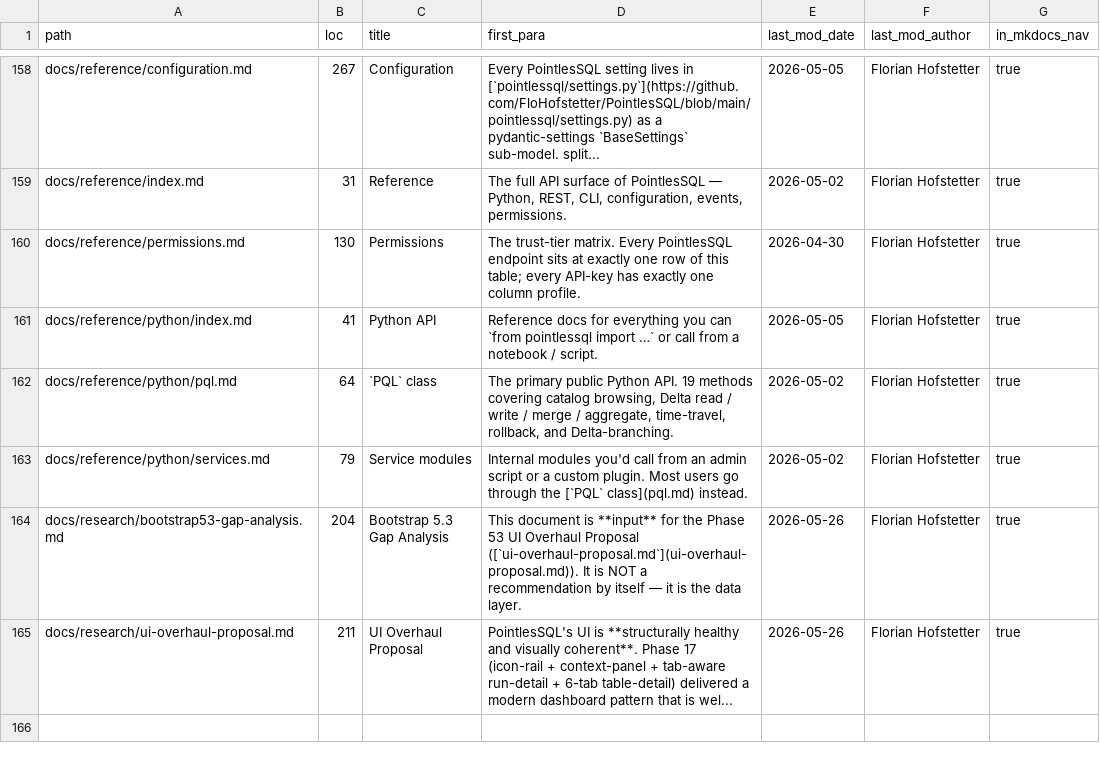
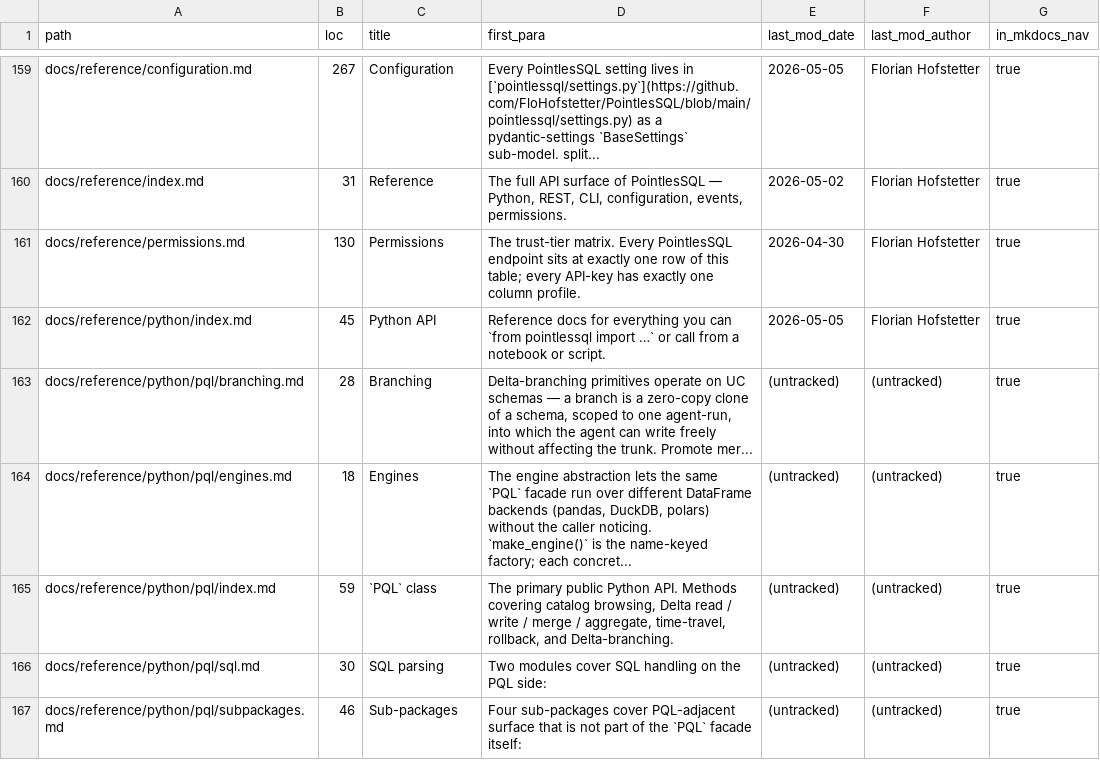
Before and after one commit to FloHofstetter/PointlesSQL, a TSV file: docs/internal/doc-audit.tsv, drawn as a sheet; only a part is shown, gaps mark what is left out; the shorter side is filled out with more unchanged rows; the diff covers the shown part only.

```diff
--- a/docs/internal/doc-audit.tsv
+++ b/docs/internal/doc-audit.tsv
@@ -160,4 +161,7 @@ docs/reference/index.md	31	Reference	The full API surface of PointlesSQL — Pyt
 docs/reference/permissions.md	130	Permissions	The trust-tier matrix. Every PointlesSQL endpoint sits at exactly one row of this table; every API-key has exactly one column profile.	2026-04-30	Florian Hofstetter	true
-docs/reference/python/index.md	41	Python API	Reference docs for everything you can `from pointlessql import …` or call from a notebook / script.	2026-05-05	Florian Hofstetter	true
-docs/reference/python/pql.md	64	`PQL` class	The primary public Python API. 19 methods covering catalog browsing, Delta read / write / merge / aggregate, time-travel, rollback, and Delta-branching.	2026-05-02	Florian Hofstetter	true
-docs/reference/python/services.md	79	Service modules	Internal modules you'd call from an admin script or a custom plugin. Most users go through the [`PQL` class](pql.md) instead.	2026-05-02	Florian Hofstetter	true
+docs/reference/python/index.md	45	Python API	Reference docs for everything you can `from pointlessql import …` or call from a notebook or script.	2026-05-05	Florian Hofstetter	true
+docs/reference/python/pql/branching.md	28	Branching	Delta-branching primitives operate on UC schemas — a branch is a zero-copy clone of a schema, scoped to one agent-run, into which the agent can write freely without affecting the trunk. Promote mer...	(untracked)	(untracked)	true
+docs/reference/python/pql/engines.md	18	Engines	The engine abstraction lets the same `PQL` facade run over different DataFrame backends (pandas, DuckDB, polars) without the caller noticing. `make_engine()` is the name-keyed factory; each concret...	(untracked)	(untracked)	true
+docs/reference/python/pql/index.md	59	`PQL` class	The primary public Python API. Methods covering catalog browsing, Delta read / write / merge / aggregate, time-travel, rollback, and Delta-branching.	(untracked)	(untracked)	true
+docs/reference/python/pql/sql.md	30	SQL parsing	Two modules cover SQL handling on the PQL side:	(untracked)	(untracked)	true
+docs/reference/python/pql/subpackages.md	46	Sub-packages	Four sub-packages cover PQL-adjacent surface that is not part of the `PQL` facade itself:	(untracked)	(untracked)	true
```
Also changed, not shown: 8 added rows and 47 edited cells elsewhere in this file, 1 other file.
